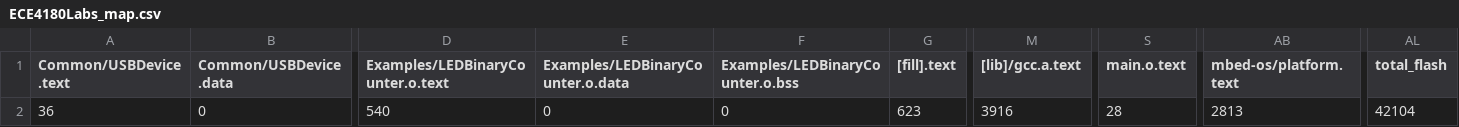
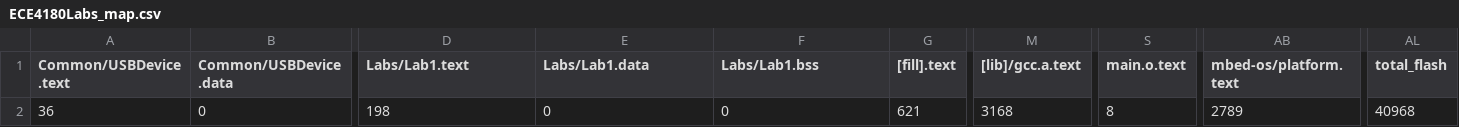
Before and after one commit to harrisonstatham/ECE4180Labs, a CSV file: BUILD/LPC1768/GCC_ARM/ECE4180Labs_map.csv, drawn as a sheet; only a part is shown, gaps mark what is left out; the diff names each change by its address in the sheet, - before the commit and + after, or states it on an @@ line.

```diff
--- a/BUILD/LPC1768/GCC_ARM/ECE4180Labs_map.csv
+++ b/BUILD/LPC1768/GCC_ARM/ECE4180Labs_map.csv
-D1: Examples/LEDBinaryCounter.o.text
+D1: Labs/Lab1.text
-E1: Examples/LEDBinaryCounter.o.data
+E1: Labs/Lab1.data
-F1: Examples/LEDBinaryCounter.o.bss
+F1: Labs/Lab1.bss
-D2 (Labs/Lab1.text): 540
+D2 (Labs/Lab1.text): 198
-G2 ([fill].text): 623
+G2 ([fill].text): 621
-M2 ([lib]/gcc.a.text): 3916
+M2 ([lib]/gcc.a.text): 3168
-S2 (main.o.text): 28
+S2 (main.o.text): 8
-AB2 (mbed-os/platform.text): 2813
+AB2 (mbed-os/platform.text): 2789
-AL2 (total_flash): 42104
+AL2 (total_flash): 40968
```
Also changed, not shown: 20 other files.
